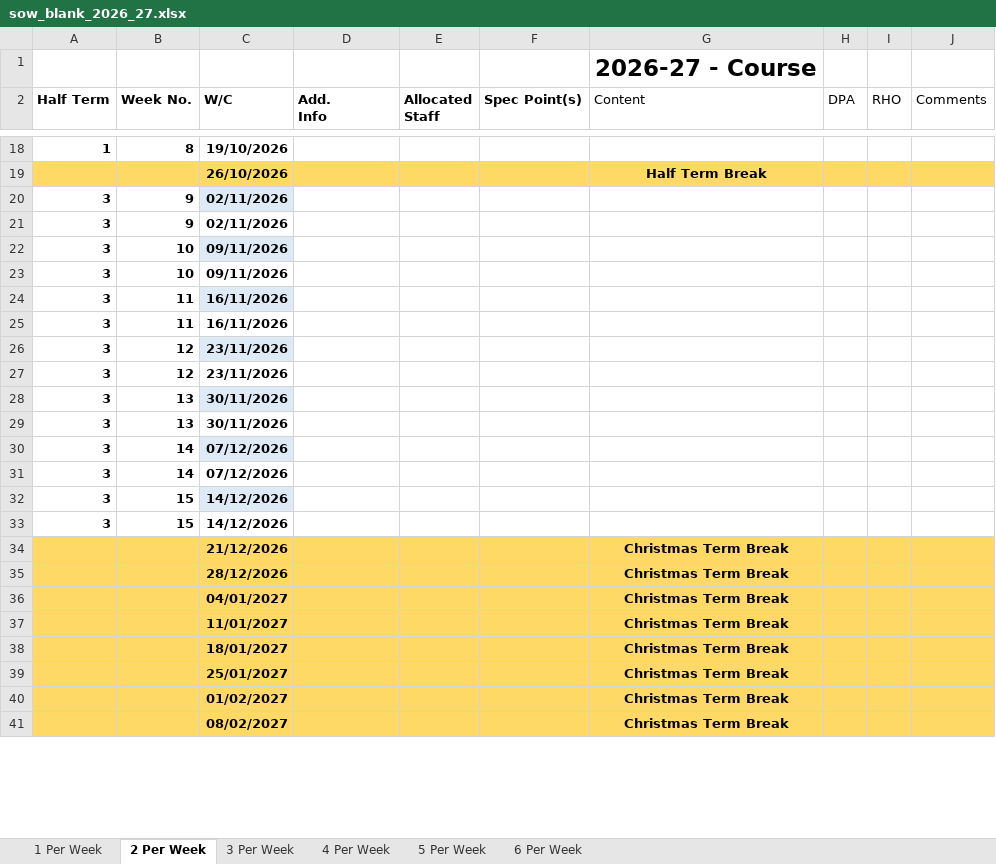
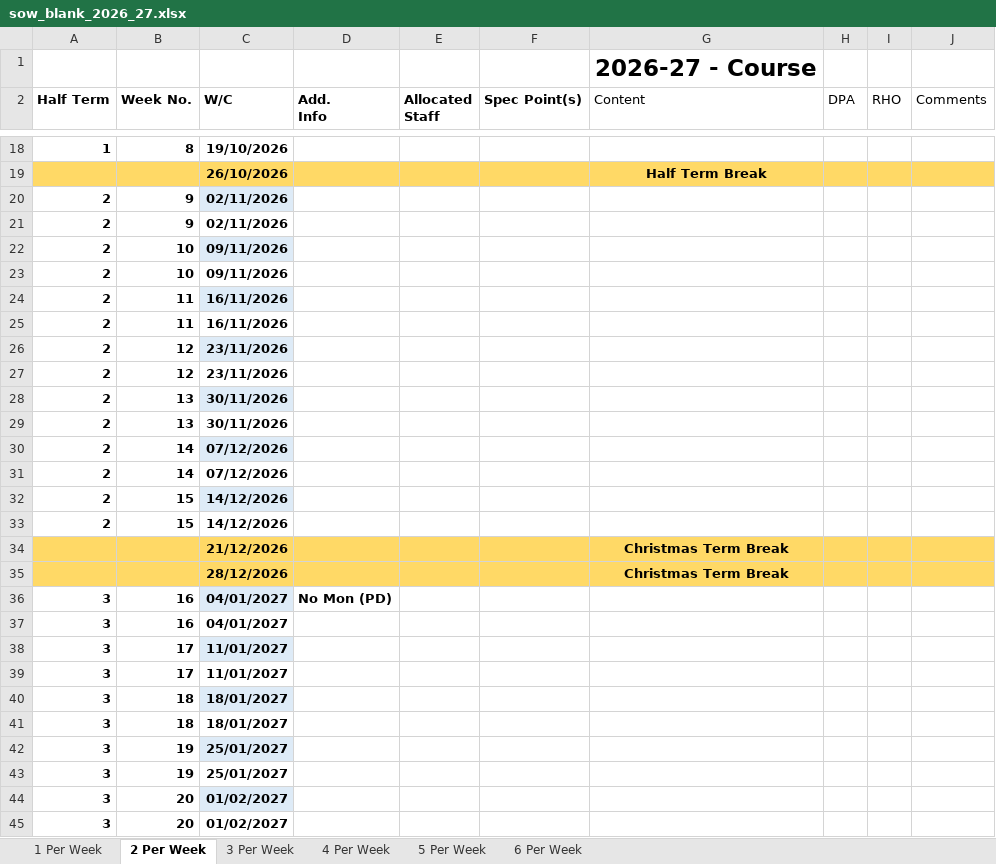
Before and after one commit to UTCSheffield/term_dates, an Excel workbook: output/schools/sutc/sow_blank_2026_27.xlsx, sheet 2 Per Week, drawn as a sheet; only a part is shown, gaps mark what is left out; values as stored, in another font and other column widths than the file's, no borders; table styles not drawn; removed rows and columns are numbered as before the commit, all else as after; the diff covers the shown part only; the diff names each change by its address in the sheet, - before the commit and + after, or states it on an @@ line.

```diff
--- a/output/schools/sutc/sow_blank_2026_27.xlsx (sheet 2 Per Week)
+++ b/output/schools/sutc/sow_blank_2026_27.xlsx (sheet 2 Per Week)
-A20:A33 (Half Term): 3
+A20:A33 (Half Term): 2
-row 36:  |  | 04/01/2027 |  |  |  | Christmas Term Break
-row 37:  |  | 11/01/2027 |  |  |  | Christmas Term Break
-row 38:  |  | 18/01/2027 |  |  |  | Christmas Term Break
-row 39:  |  | 25/01/2027 |  |  |  | Christmas Term Break
-row 40:  |  | 01/02/2027 |  |  |  | Christmas Term Break
-row 41:  |  | 08/02/2027 |  |  |  | Christmas Term Break
+row 36: 3 | 16 | 04/01/2027 | No Mon (PD)
+row 37: 3 | 16 | 04/01/2027
+row 38: 3 | 17 | 11/01/2027
+row 39: 3 | 17 | 11/01/2027
+row 40: 3 | 18 | 18/01/2027
+row 41: 3 | 18 | 18/01/2027
+row 42: 3 | 19 | 25/01/2027
+row 43: 3 | 19 | 25/01/2027
+row 44: 3 | 20 | 01/02/2027
+row 45: 3 | 20 | 01/02/2027
```
Also changed, not shown: 27 added rows, 5 removed rows and 19 edited cells elsewhere in this sheet, sheet 6 Per Week, sheet 5 Per Week, sheet 4 Per Week, sheet 3 Per Week, sheet 1 Per Week, output/schools/sutc/weeks.xlsx, 10 other files.
